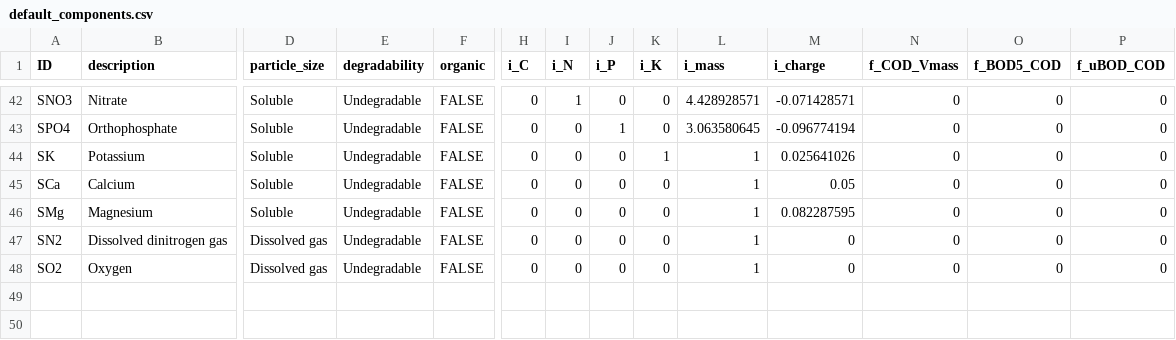
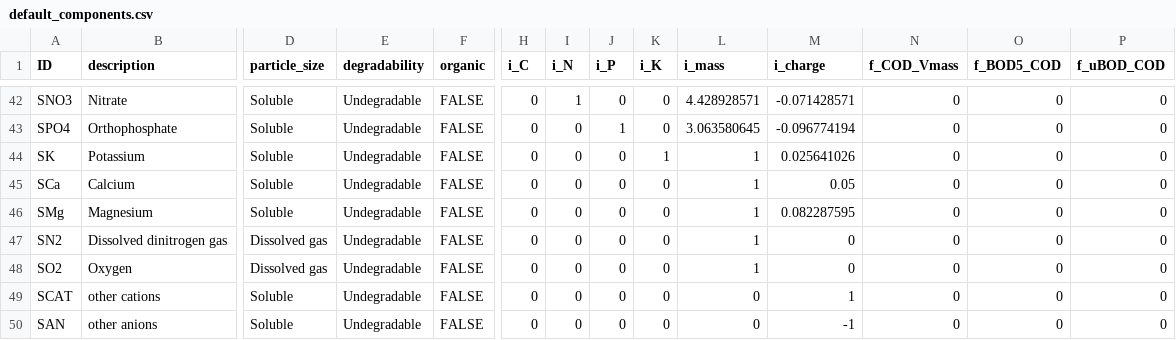
Before and after one commit to QSD-Group/QSDsan, a CSV file: sanitation/utils/default_components.csv, drawn as a sheet; only a part is shown, gaps mark what is left out; rows hold the shown columns only; the diff names each change by its address in the sheet, - before the commit and + after, or states it on an @@ line.

```diff
--- a/sanitation/utils/default_components.csv
+++ b/sanitation/utils/default_components.csv
+row 49: SCAT | other cations | Soluble | Undegradable | FALSE | 0 | 0 | 0 | 0 | 0 | 1 | 0 | 0 | 0
+row 50: SAN | other anions | Soluble | Undegradable | FALSE | 0 | 0 | 0 | 0 | 0 | -1 | 0 | 0 | 0
```
Also changed, not shown: 2 other files.
